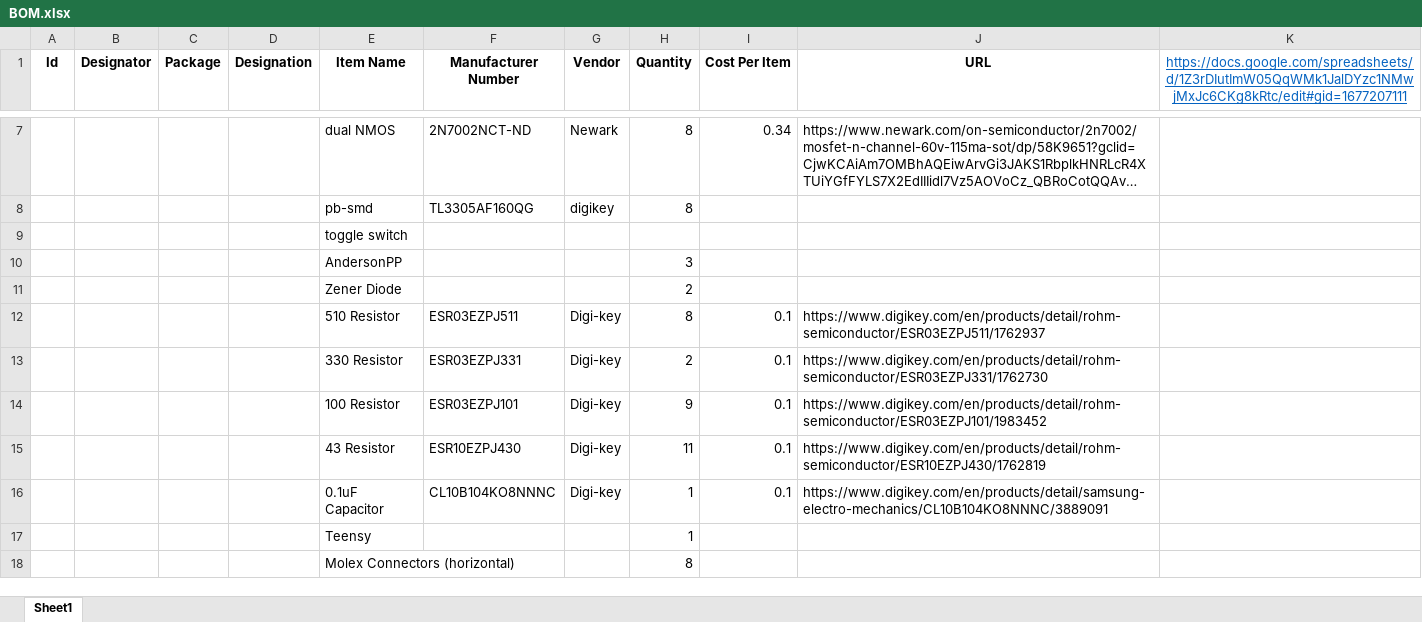
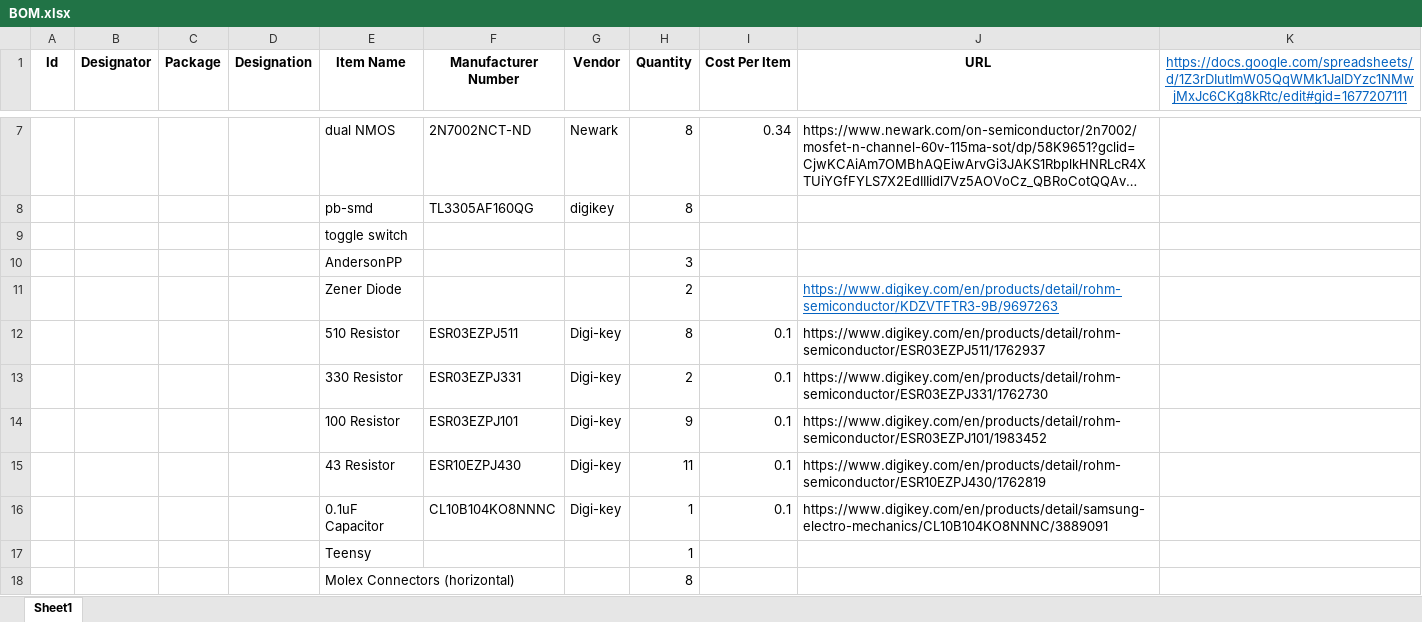
Before and after one commit to MissouriMRDT/GimbalBoard_Hardware, an Excel workbook: Documentation/BOM/BOM.xlsx, sheet Sheet1, drawn as a sheet; only a part is shown, gaps mark what is left out; long unchanged cells end in …; values as stored, in another font and other column widths than the file's, no borders; the diff names each change by its address in the sheet, - before the commit and + after, or states it on an @@ line.

```diff
--- a/Documentation/BOM/BOM.xlsx (sheet Sheet1)
+++ b/Documentation/BOM/BOM.xlsx (sheet Sheet1)
-J11 (URL): (empty)
+J11 (URL): https://www.digikey.com/en/products/detail/rohm-semiconductor/KDZVTFTR3-9B/9697263
```
Also changed, not shown: 8 other files.
